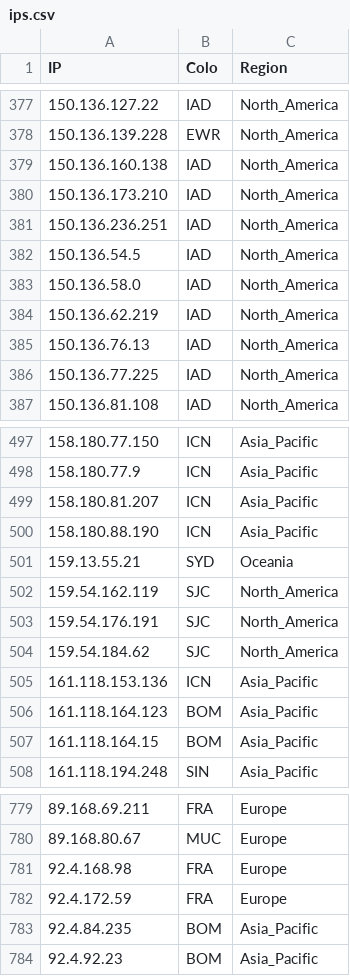
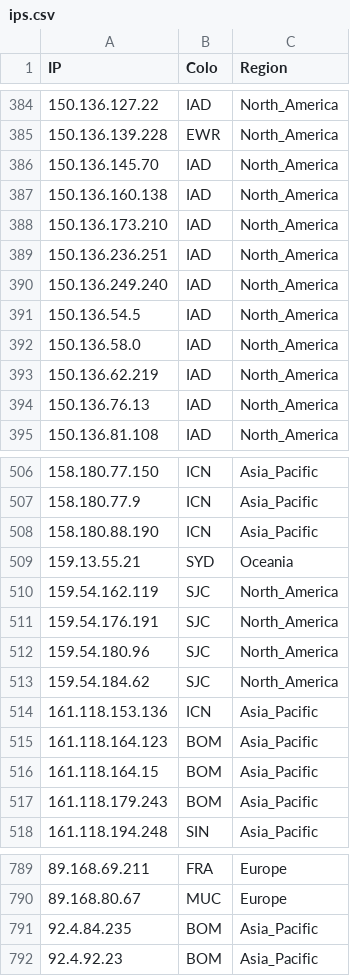
Before and after one commit to FarelRA/proxyip-tracker, a CSV file: result/ips.csv, drawn as a sheet; only a part is shown, gaps mark what is left out; removed rows and columns are numbered as before the commit, all else as after; the diff covers the shown part only; the diff names each change by its address in the sheet, - before the commit and + after, or states it on an @@ line.

```diff
--- a/result/ips.csv
+++ b/result/ips.csv
+row 386: 150.136.145.70 | IAD | North_America
+row 390: 150.136.249.240 | IAD | North_America
-row 386: 150.136.77.225 | IAD | North_America
-row 499: 158.180.81.207 | ICN | Asia_Pacific
+row 512: 159.54.180.96 | SJC | North_America
+row 517: 161.118.179.243 | BOM | Asia_Pacific
-row 781: 92.4.168.98 | FRA | Europe
-row 782: 92.4.172.59 | FRA | Europe
```
Also changed, not shown: 26 added rows, 18 removed rows and 20 edited cells elsewhere in this file, result/domains-ips.csv, result/tested-ips.csv.
